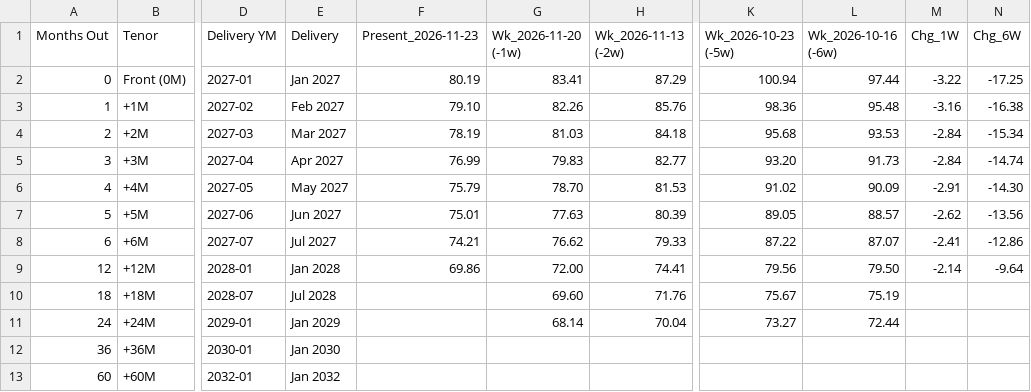
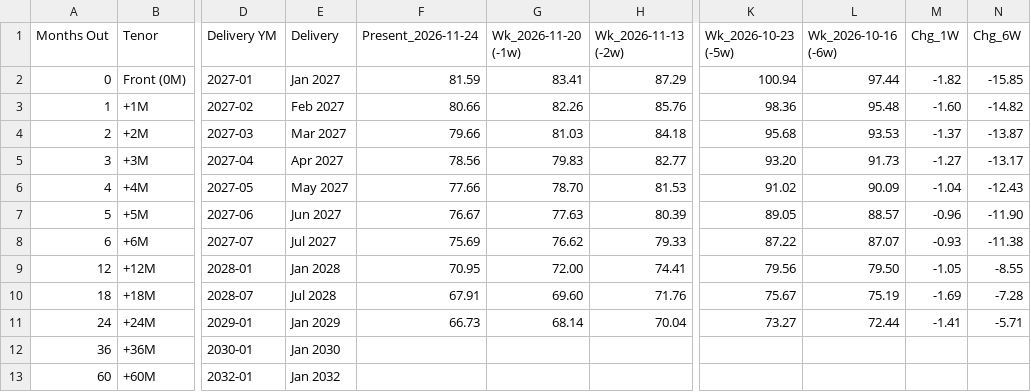
Before and after one commit to doctor-zhivago/wti-monitor, a CSV file: data/wti_eow_prices.csv, drawn as a sheet; only a part is shown, gaps mark what is left out; the diff names each change by its address in the sheet, - before the commit and + after, or states it on an @@ line.

```diff
--- a/data/wti_eow_prices.csv
+++ b/data/wti_eow_prices.csv
-F1: Present_2026-11-23
+F1: Present_2026-11-24
-F2 (Present_2026-11-24): 80.19
+F2 (Present_2026-11-24): 81.59
-M2 (Chg_1W): -3.22
+M2 (Chg_1W): -1.82
-N2 (Chg_6W): -17.25
+N2 (Chg_6W): -15.85
-F3 (Present_2026-11-24): 79.10
+F3 (Present_2026-11-24): 80.66
-M3 (Chg_1W): -3.16
+M3 (Chg_1W): -1.60
-N3 (Chg_6W): -16.38
+N3 (Chg_6W): -14.82
-F4 (Present_2026-11-24): 78.19
+F4 (Present_2026-11-24): 79.66
-M4 (Chg_1W): -2.84
+M4 (Chg_1W): -1.37
-N4 (Chg_6W): -15.34
+N4 (Chg_6W): -13.87
-F5 (Present_2026-11-24): 76.99
+F5 (Present_2026-11-24): 78.56
-M5 (Chg_1W): -2.84
+M5 (Chg_1W): -1.27
-N5 (Chg_6W): -14.74
+N5 (Chg_6W): -13.17
-F6 (Present_2026-11-24): 75.79
+F6 (Present_2026-11-24): 77.66
-M6 (Chg_1W): -2.91
+M6 (Chg_1W): -1.04
-N6 (Chg_6W): -14.30
+N6 (Chg_6W): -12.43
-F7 (Present_2026-11-24): 75.01
+F7 (Present_2026-11-24): 76.67
-M7 (Chg_1W): -2.62
+M7 (Chg_1W): -0.96
-N7 (Chg_6W): -13.56
+N7 (Chg_6W): -11.90
-F8 (Present_2026-11-24): 74.21
+F8 (Present_2026-11-24): 75.69
-M8 (Chg_1W): -2.41
+M8 (Chg_1W): -0.93
-N8 (Chg_6W): -12.86
+N8 (Chg_6W): -11.38
-F9 (Present_2026-11-24): 69.86
+F9 (Present_2026-11-24): 70.95
-M9 (Chg_1W): -2.14
+M9 (Chg_1W): -1.05
-N9 (Chg_6W): -9.64
+N9 (Chg_6W): -8.55
-F10 (Present_2026-11-24): (empty)
+F10 (Present_2026-11-24): 67.91
-M10 (Chg_1W): (empty)
+M10 (Chg_1W): -1.69
-N10 (Chg_6W): (empty)
+N10 (Chg_6W): -7.28
-F11 (Present_2026-11-24): (empty)
+F11 (Present_2026-11-24): 66.73
-M11 (Chg_1W): (empty)
+M11 (Chg_1W): -1.41
-N11 (Chg_6W): (empty)
+N11 (Chg_6W): -5.71
```
Also changed, not shown: data/wti_chart_data.csv, data/wti_metadata.csv, 2 other files.
